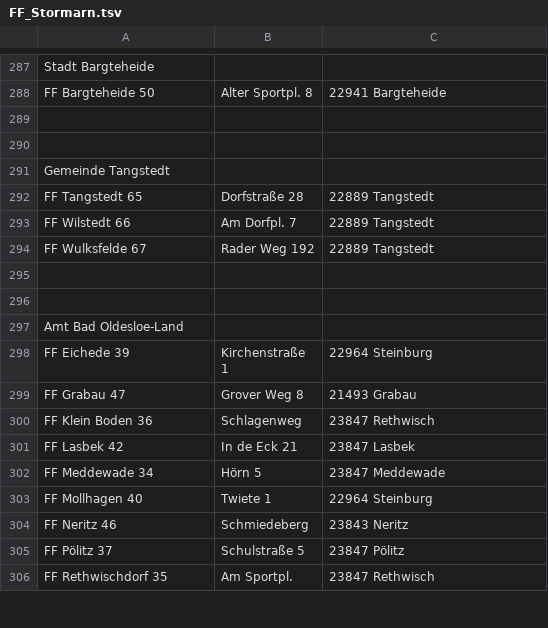
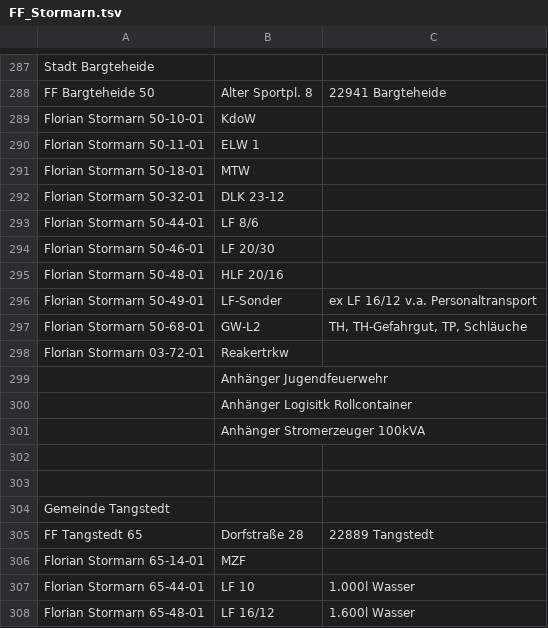
Before and after one commit to mnai/LSS-Fahrzeuglisten, a TSV file: Schleswig-Holstein/Stormarn (OD)/FF_Stormarn.tsv, drawn as a sheet; only a part is shown, gaps mark what is left out; the shorter side is filled out with more unchanged rows; the diff covers the shown part only.

Commit message:
SH > OD > FF Ergänzung Tangstedt+Bargteheide

```diff
--- a/Schleswig-Holstein/Stormarn (OD)/FF_Stormarn.tsv
+++ b/Schleswig-Holstein/Stormarn (OD)/FF_Stormarn.tsv
@@ -288,2 +288,15 @@ Stadt Bargteheide
 FF Bargteheide 50	Alter Sportpl. 8	22941 Bargteheide
+Florian Stormarn 50-10-01	KdoW	
+Florian Stormarn 50-11-01	ELW 1	
+Florian Stormarn 50-18-01	MTW	
+Florian Stormarn 50-32-01	DLK 23-12	
+Florian Stormarn 50-44-01	LF 8/6	
+Florian Stormarn 50-46-01	LF 20/30	
+Florian Stormarn 50-48-01	HLF 20/16	
+Florian Stormarn 50-49-01	LF-Sonder	ex LF 16/12 v.a. Personaltransport
+Florian Stormarn 50-68-01	GW-L2	TH, TH-Gefahrgut, TP, Schläuche
+Florian Stormarn 03-72-01	Reakertrkw	
+	Anhänger Jugendfeuerwehr	
+	Anhänger Logisitk Rollcontainer	
+	Anhänger Stromerzeuger 100kVA	
 		
@@ -292 +305,4 @@ Gemeinde Tangstedt
 FF Tangstedt 65	Dorfstraße 28	22889 Tangstedt
+Florian Stormarn 65-14-01	MZF	
+Florian Stormarn 65-44-01	LF 10	1.000l Wasser
+Florian Stormarn 65-48-01	LF 16/12	1.600l Wasser
```
Also changed, not shown: 9 added rows elsewhere in this file.
